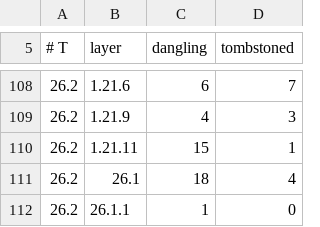
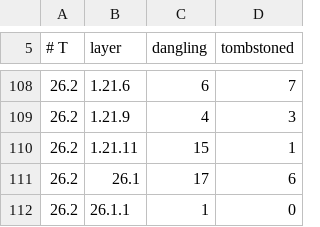
Before and after one commit to dextawa/CenturyBridge, a TSV file: core/segments/layer-linkcheck-baseline.tsv, drawn as a sheet; only a part is shown, gaps mark what is left out.

```diff
--- a/core/segments/layer-linkcheck-baseline.tsv
+++ b/core/segments/layer-linkcheck-baseline.tsv
@@ -110,3 +110,3 @@
 26.2	1.21.11	15	1
-26.2	26.1	18	4
+26.2	26.1	17	6
 26.2	26.1.1	1	0
```
